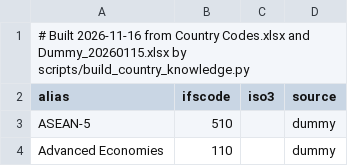
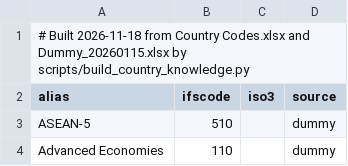
Before and after one commit to Littlepear000/idata-fetcher, a CSV file: fp_analysis_skills/knowledge/country_aliases.csv, drawn as a sheet; only a part is shown.

```diff
--- a/fp_analysis_skills/knowledge/country_aliases.csv
+++ b/fp_analysis_skills/knowledge/country_aliases.csv
@@ -1,2 +1,2 @@
-# Built 2026-11-16 from Country Codes.xlsx and Dummy_20260115.xlsx by scripts/build_country_knowledge.py
+# Built 2026-11-18 from Country Codes.xlsx and Dummy_20260115.xlsx by scripts/build_country_knowledge.py
 alias,ifscode,iso3,source
```
Also changed, not shown: fp_analysis_skills/knowledge/countries.csv, fp_analysis_skills/knowledge/weo_aggregates.csv, 11 other files.
